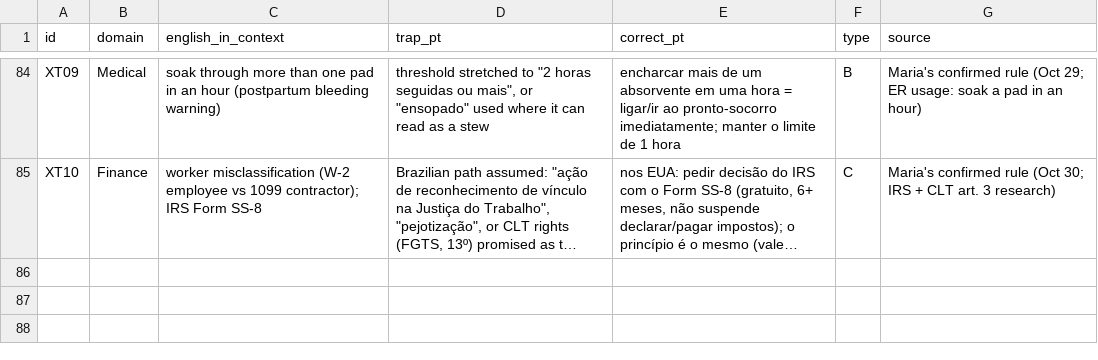
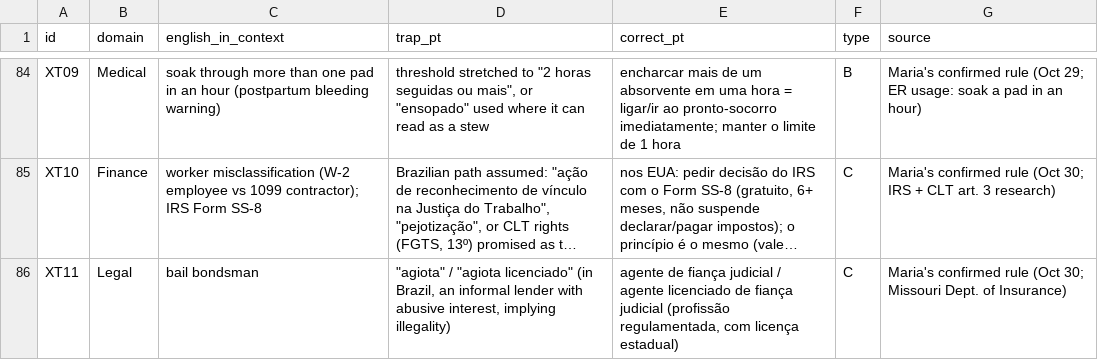
Before and after one commit to Mariavmyers/linguacheck, a CSV file: data/traps.csv, drawn as a sheet; only a part is shown, gaps mark what is left out; long unchanged cells end in …; the diff names each change by its address in the sheet, - before the commit and + after, or states it on an @@ line.

```diff
--- a/data/traps.csv
+++ b/data/traps.csv
+row 86: XT11 | Legal | bail bondsman | "agiota" / "agiota licenciado" (in Brazil, an informal lender with abusive interest, implying illegality) | agente de fiança judicial / agente licenciado de fiança judicial (profissão regulamentada, com licença estadual) | C | Maria's confirmed rule (Oct 30; Missouri Dept. of Insurance)
```
